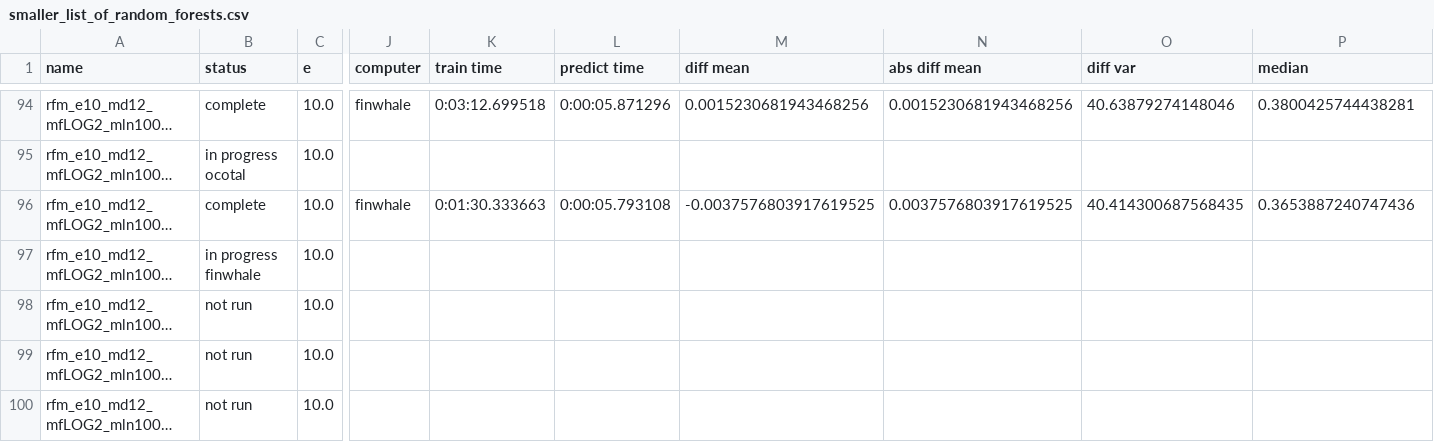
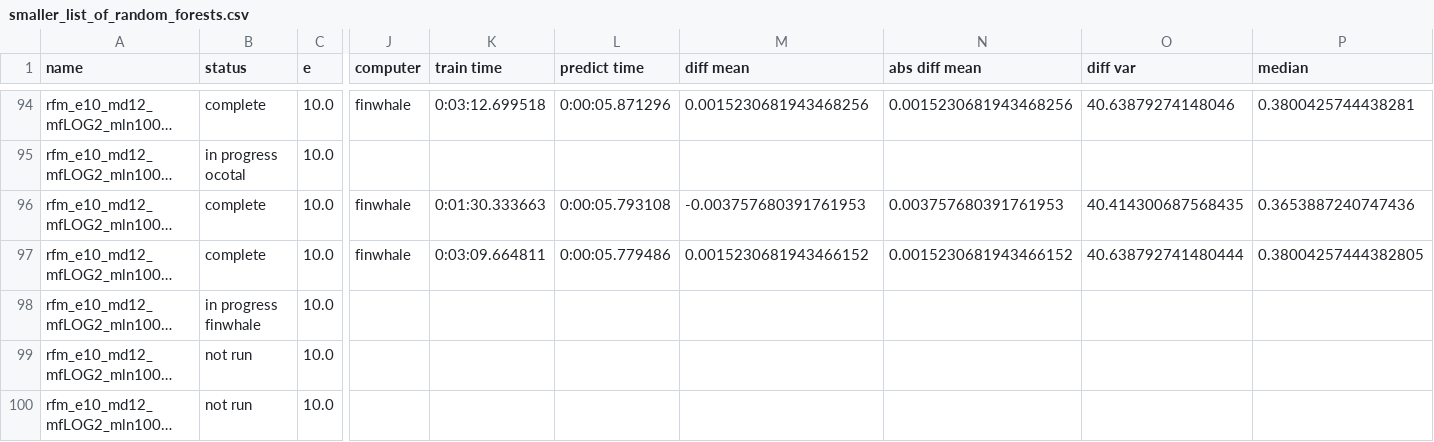
Before and after one commit to rwspicer/masters-project, a CSV file: forestpy/forestpy/smaller_list_of_random_forests.csv, drawn as a sheet; only a part is shown, gaps mark what is left out; long unchanged cells end in …; the diff names each change by its address in the sheet, - before the commit and + after, or states it on an @@ line.

Commit message:
Results for rfm_e10_md12_mfLOG2_mln1000_msl2_mss10_tdp50.yml2019-12-18 23:25:40.467465

```diff
--- a/forestpy/forestpy/smaller_list_of_random_forests.csv
+++ b/forestpy/forestpy/smaller_list_of_random_forests.csv
-M96 (diff mean): -0.0037576803917619525
+M96 (diff mean): -0.003757680391761953
-N96 (abs diff mean): 0.0037576803917619525
+N96 (abs diff mean): 0.003757680391761953
-B97 (status): in progress finwhale
+B97 (status): complete
-J97 (computer): (empty)
+J97 (computer): finwhale
-K97 (train time): (empty)
+K97 (train time): 0:03:09.664811
-L97 (predict time): (empty)
+L97 (predict time): 0:00:05.779486
-M97 (diff mean): (empty)
+M97 (diff mean): 0.0015230681943466152
-N97 (abs diff mean): (empty)
+N97 (abs diff mean): 0.0015230681943466152
-O97 (diff var): (empty)
+O97 (diff var): 40.638792741480444
-P97 (median): (empty)
+P97 (median): 0.38004257444382805
-B98 (status): not run
+B98 (status): in progress finwhale
```
